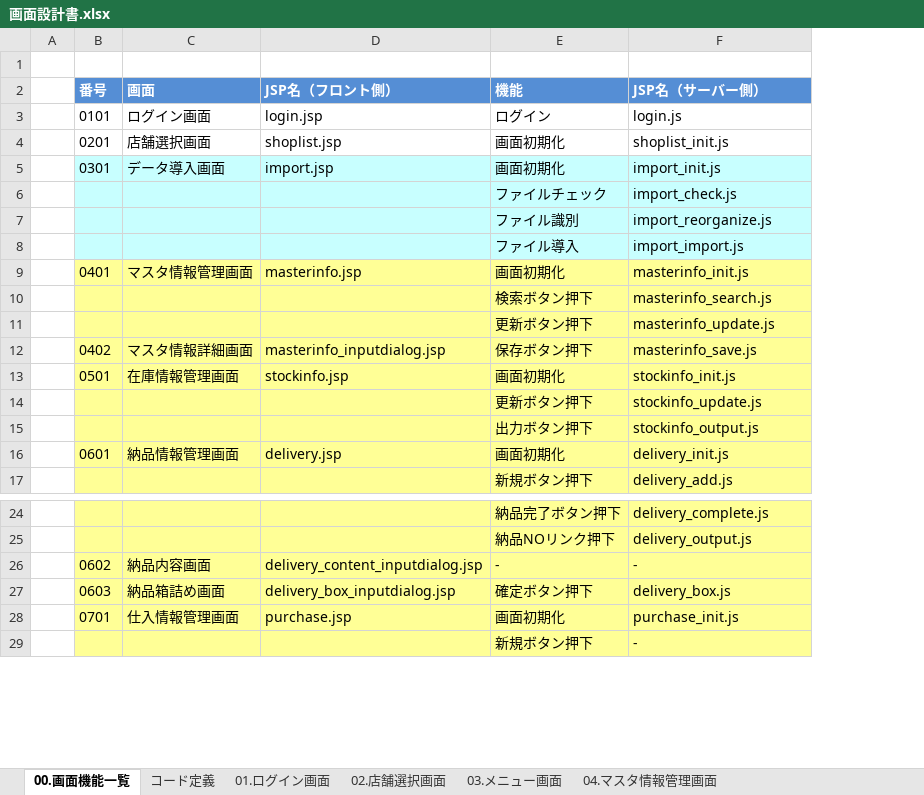
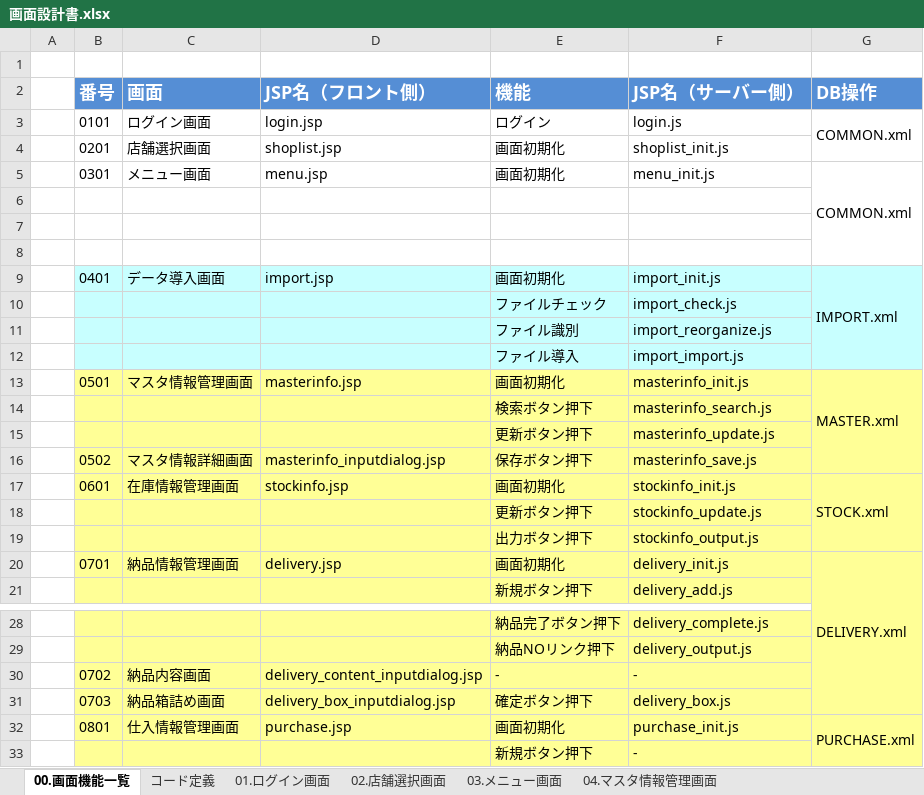
Before and after one commit to brussliu/smartinfo2, an Excel workbook: OTHERS/DOC/画面設計書.xlsx, sheet 00.画面機能一覧, drawn as a sheet; only a part is shown, gaps mark what is left out; values as stored, in another font and other column widths than the file's, no borders; addresses are those after the commit; the diff covers the shown part only; the diff names each change by its address in the sheet, - before the commit and + after, or states it on an @@ line.

```diff
--- a/OTHERS/DOC/画面設計書.xlsx (sheet 00.画面機能一覧)
+++ b/OTHERS/DOC/画面設計書.xlsx (sheet 00.画面機能一覧)
+column G (DB操作), row 3: COMMON.xml; rows 9-20: IMPORT.xml |  |  |  | MASTER.xml |  |  |  | STOCK.xml |  |  | DELIVERY.xml; row 32: PURCHASE.xml
@@ B2:F2 text size: larger @@
+row 5:  | 0301 | メニュー画面 | menu.jsp | 画面初期化 | menu_init.js | COMMON.xml
+row 6: (empty)
+row 7: (empty)
+row 8: (empty)
-B9 (番号): 0301
+B9 (番号): 0401
-B13 (番号): 0401
+B13 (番号): 0501
-B16 (番号): 0402
+B16 (番号): 0502
-B17 (番号): 0501
+B17 (番号): 0601
-B20 (番号): 0601
+B20 (番号): 0701
-B30 (番号): 0602
+B30 (番号): 0702
-B31 (番号): 0603
+B31 (番号): 0703
-B32 (番号): 0701
+B32 (番号): 0801
```
Also changed, not shown: 5 added rows, 5 removed rows and 15 edited cells elsewhere in this sheet, 3 other files.
